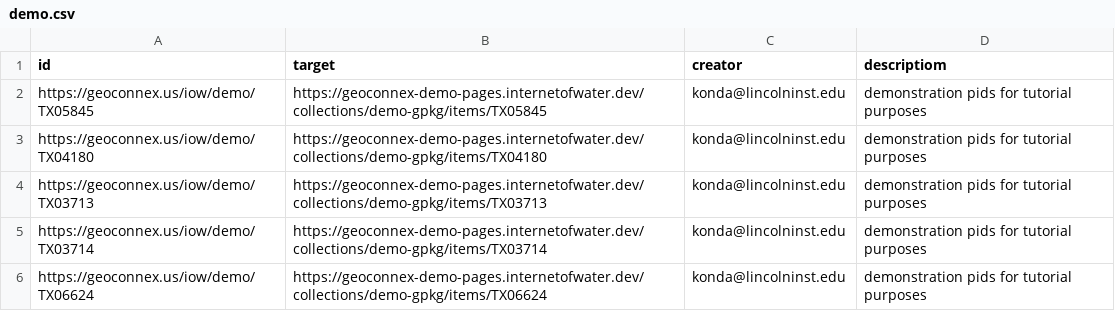
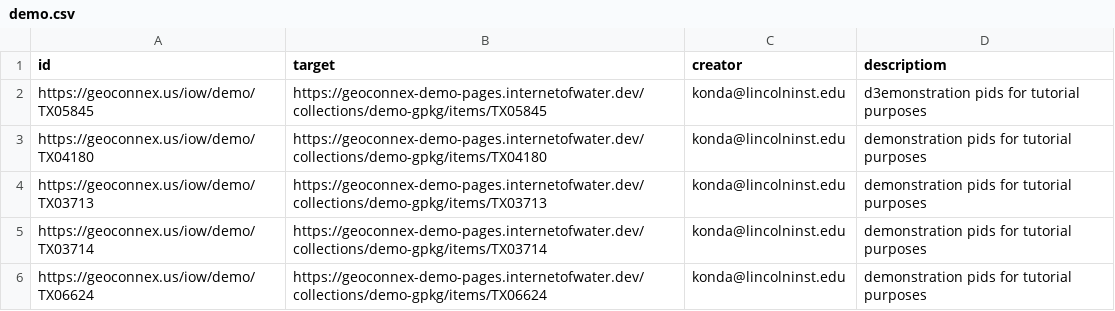
Before and after one commit to internetofwater/pids.geoconnex.us, a CSV file: build/namespaces/iow/demo.csv, drawn as a sheet; only a part is shown.

Commit message:
Update from https://github.com/internetofwater/geoconnex.us/commit/326490c8c8228e828b258360708db4966d2b0fc5

```diff
--- a/build/namespaces/iow/demo.csv
+++ b/build/namespaces/iow/demo.csv
@@ -1,3 +1,3 @@
 id,target,creator,descriptiom
-https://geoconnex.us/iow/demo/TX05845,https://geoconnex-demo-pages.internetofwater.dev/collections/demo-gpkg/items/TX05845,konda@lincolninst.edu,demonstration pids for tutorial purposes
+https://geoconnex.us/iow/demo/TX05845,https://geoconnex-demo-pages.internetofwater.dev/collections/demo-gpkg/items/TX05845,konda@lincolninst.edu,d3emonstration pids for tutorial purposes
 https://geoconnex.us/iow/demo/TX04180,https://geoconnex-demo-pages.internetofwater.dev/collections/demo-gpkg/items/TX04180,konda@lincolninst.edu,demonstration pids for tutorial purposes
```
